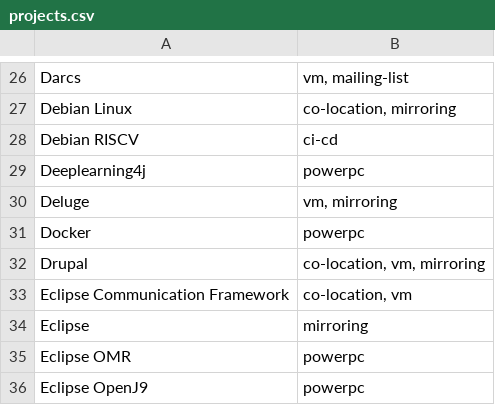
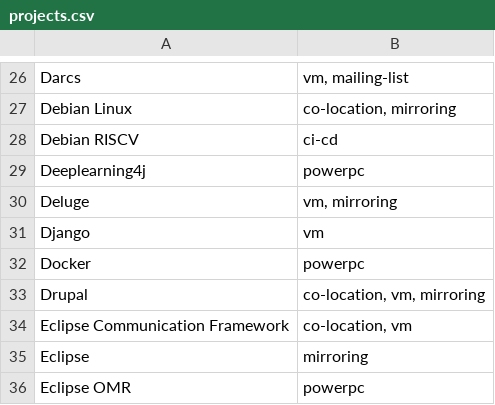
Before and after one commit to osuosl/osuosl-pelican, a CSV file: content/services/hosting/projects.csv, drawn as a sheet; only a part is shown, gaps mark what is left out; the shorter side is filled out with more unchanged rows.

Commit message:
Add Django project

```diff
--- a/content/services/hosting/projects.csv
+++ b/content/services/hosting/projects.csv
@@ -30,2 +30,3 @@
 "Deluge","vm, mirroring"
+"Django","vm"
 "Docker","powerpc"
```
